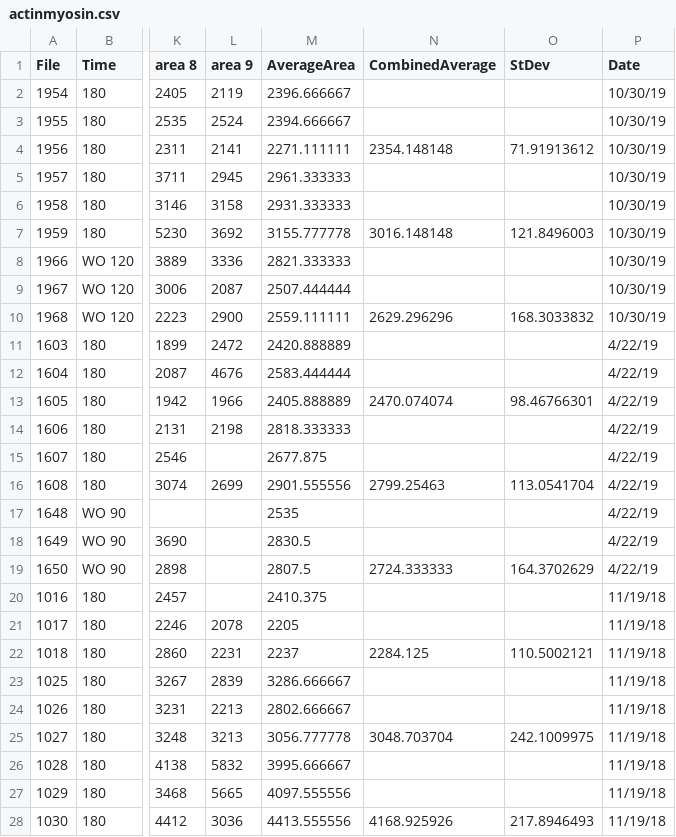
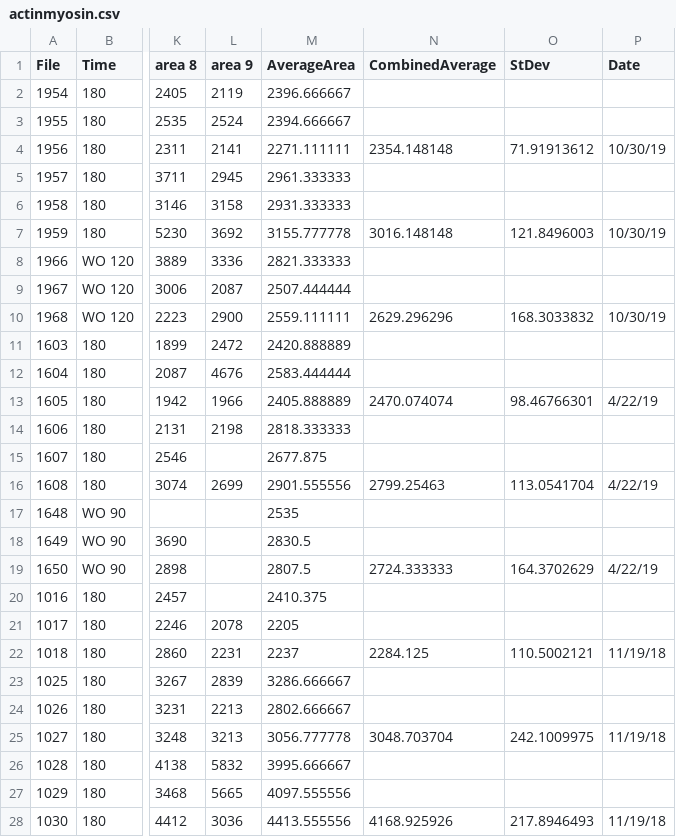
Before and after one commit to loganes/actinmyosin, a CSV file: actinmyosin.csv, drawn as a sheet; only a part is shown, gaps mark what is left out; the diff covers the shown part only; the diff names each change by its address in the sheet, - before the commit and + after, or states it on an @@ line.

Commit message:
Update actinmyosin.csv

```diff
--- a/actinmyosin.csv
+++ b/actinmyosin.csv
-P2:P3 (Date): 10/30/19
+P2:P3 (Date): (empty)
-P5:P6 (Date): 10/30/19
+P5:P6 (Date): (empty)
-P8:P9 (Date): 10/30/19
+P8:P9 (Date): (empty)
-P11:P12 (Date): 4/22/19
+P11:P12 (Date): (empty)
-P14:P15 (Date): 4/22/19
+P14:P15 (Date): (empty)
-P17:P18 (Date): 4/22/19
+P17:P18 (Date): (empty)
-P20:P21 (Date): 11/19/18
+P20:P21 (Date): (empty)
-P23:P24 (Date): 11/19/18
+P23:P24 (Date): (empty)
-P26:P27 (Date): 11/19/18
+P26:P27 (Date): (empty)
```
Also changed, not shown: 15 edited cells elsewhere in this file.
